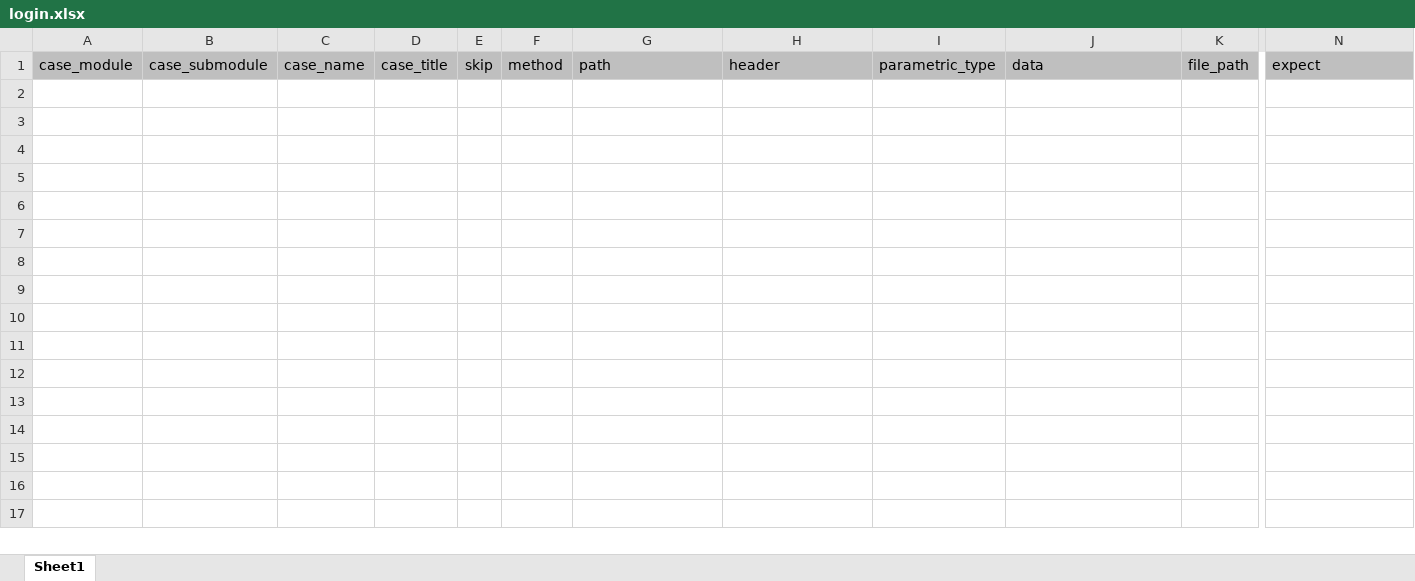
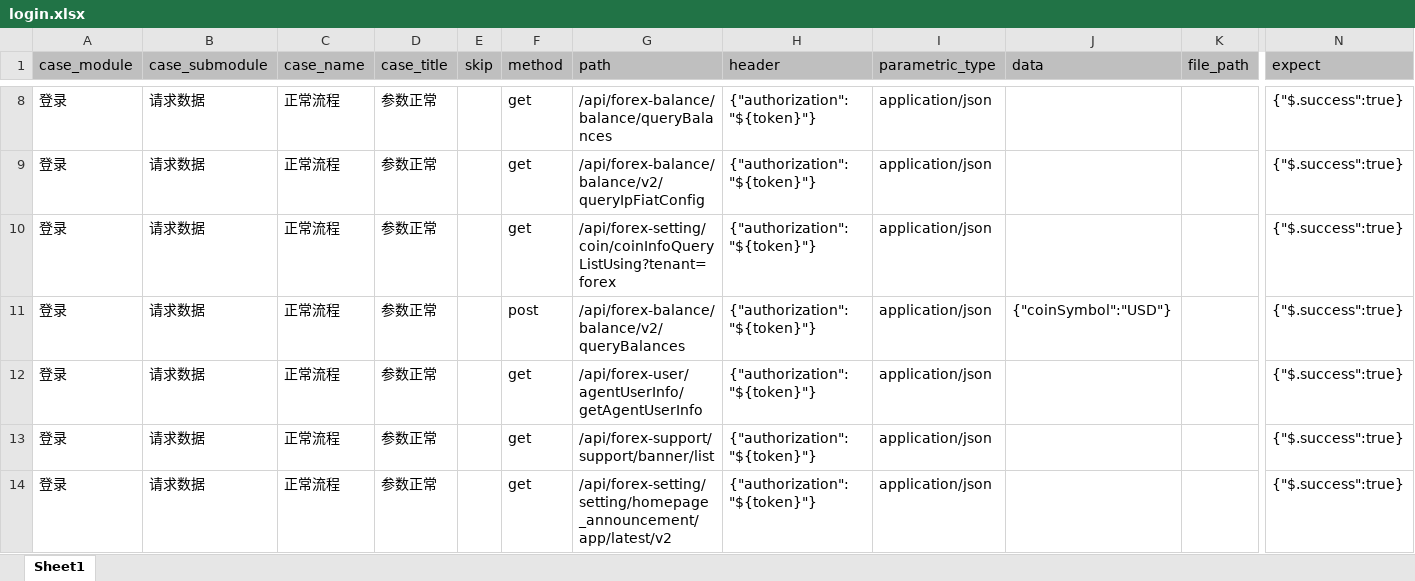
Before and after one commit to yuanshirenasdas24525/test_automation_platform, an Excel workbook: data/api_auto/uu_api/login.xlsx, sheet Sheet1, drawn as a sheet; only a part is shown, gaps mark what is left out; values as stored, in another font and other column widths than the file's, no borders; rows hold the shown columns only; the diff covers the shown part only; the diff names each change by its address in the sheet, - before the commit and + after, or states it on an @@ line.

```diff
--- a/data/api_auto/uu_api/login.xlsx (sheet Sheet1)
+++ b/data/api_auto/uu_api/login.xlsx (sheet Sheet1)
+row 8: 登录 | 请求数据 | 正常流程 | 参数正常 |  | get | /api/forex-balance/balance/queryBalances | {"authorization":"${token}"} | application/json |  |  | {"$.success":true}
+row 9: 登录 | 请求数据 | 正常流程 | 参数正常 |  | get | /api/forex-balance/balance/v2/queryIpFiatConfig | {"authorization":"${token}"} | application/json |  |  | {"$.success":true}
+row 10: 登录 | 请求数据 | 正常流程 | 参数正常 |  | get | /api/forex-setting/coin/coinInfoQueryListUsing?tenant=forex | {"authorization":"${token}"} | application/json |  |  | {"$.success":true}
+row 11: 登录 | 请求数据 | 正常流程 | 参数正常 |  | post | /api/forex-balance/balance/v2/queryBalances | {"authorization":"${token}"} | application/json | {"coinSymbol":"USD"} |  | {"$.success":true}
+row 12: 登录 | 请求数据 | 正常流程 | 参数正常 |  | get | /api/forex-user/agentUserInfo/getAgentUserInfo | {"authorization":"${token}"} | application/json |  |  | {"$.success":true}
+row 13: 登录 | 请求数据 | 正常流程 | 参数正常 |  | get | /api/forex-support/support/banner/list | {"authorization":"${token}"} | application/json |  |  | {"$.success":true}
+row 14: 登录 | 请求数据 | 正常流程 | 参数正常 |  | get | /api/forex-setting/setting/homepage_announcement/app/latest/v2 | {"authorization":"${token}"} | application/json |  |  | {"$.success":true}
```
Also changed, not shown: 6 added rows elsewhere in this sheet, 1 other file.
